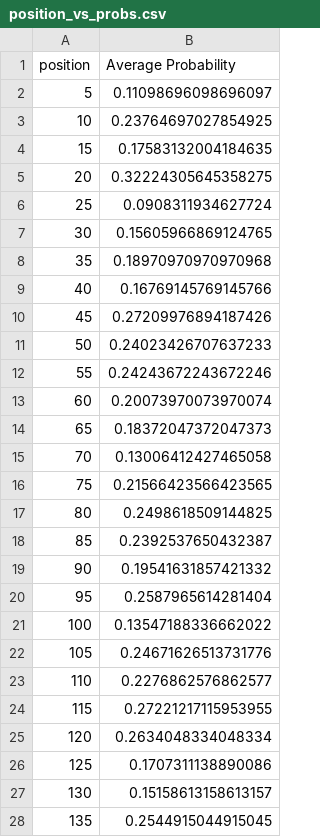
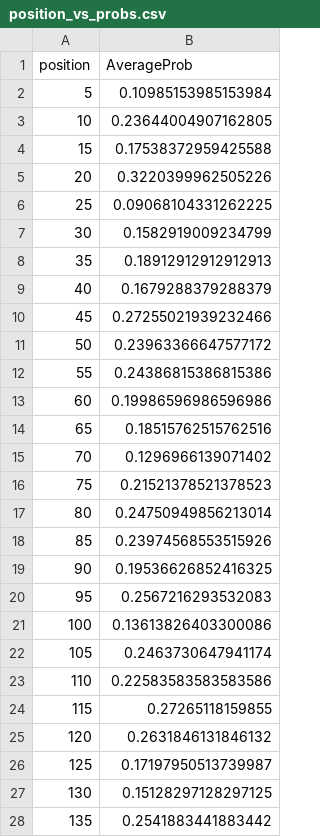
Before and after one commit to njsmith/word-guess, a CSV file: extract_data/position_vs_probs.csv, drawn as a sheet; only a part is shown; the diff covers the shown part only.

```diff
--- a/extract_data/position_vs_probs.csv
+++ b/extract_data/position_vs_probs.csv
@@ -1,28 +1,28 @@
-position,Average Probability
-5,0.11098696098696097
-10,0.23764697027854925
-15,0.17583132004184635
-20,0.32224305645358275
-25,0.0908311934627724
-30,0.15605966869124765
-35,0.18970970970970968
-40,0.16769145769145766
-45,0.27209976894187426
-50,0.24023426707637233
-55,0.24243672243672246
-60,0.20073970073970074
-65,0.18372047372047373
-70,0.13006412427465058
-75,0.21566423566423565
-80,0.2498618509144825
-85,0.2392537650432387
-90,0.19541631857421332
-95,0.2587965614281404
-100,0.13547188336662022
-105,0.24671626513731776
-110,0.2276862576862577
-115,0.27221217115953955
-120,0.2634048334048334
-125,0.1707311138890086
-130,0.15158613158613157
-135,0.2544915044915045
+position,AverageProb
+5,0.10985153985153984
+10,0.23644004907162805
+15,0.17538372959425588
+20,0.3220399962505226
+25,0.09068104331262225
+30,0.1582919009234799
+35,0.18912912912912913
+40,0.1679288379288379
+45,0.27255021939232466
+50,0.23963366647577172
+55,0.24386815386815386
+60,0.19986596986596986
+65,0.18515762515762516
+70,0.1296966139071402
+75,0.21521378521378523
+80,0.24750949856213014
+85,0.23974568553515926
+90,0.19536626852416325
+95,0.2567216293532083
+100,0.13613826403300086
+105,0.2463730647941174
+110,0.22583583583583586
+115,0.27265118159855
+120,0.2631846131846132
+125,0.17197950513739987
+130,0.15128297128297125
+135,0.2541883441883442
```
Also changed, not shown: 98 edited cells elsewhere in this file, extract_data/cloze.csv, 2 other files.
